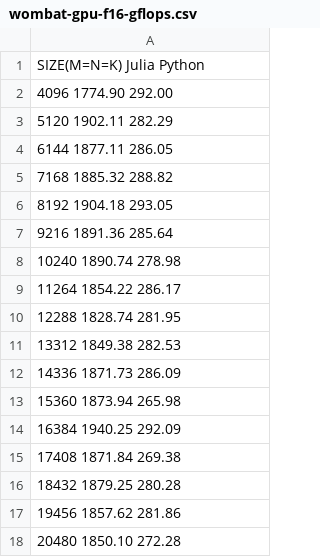
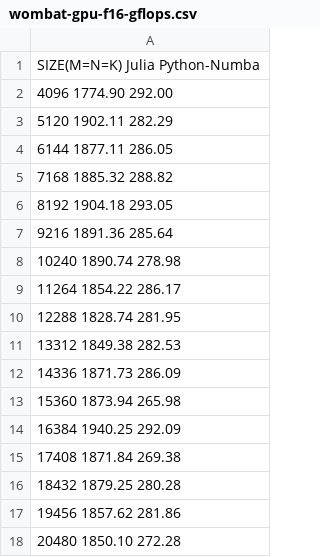
Before and after one commit to williamfgc/simple-gemm, a CSV file: results/wombat/wombat-gpu-f16-gflops.csv, drawn as a sheet.

Commit message:
Fix Python header

```diff
--- a/results/wombat/wombat-gpu-f16-gflops.csv
+++ b/results/wombat/wombat-gpu-f16-gflops.csv
@@ -1,2 +1,2 @@
-SIZE(M=N=K) Julia Python
+SIZE(M=N=K) Julia Python-Numba
 4096 1774.90 292.00
```
